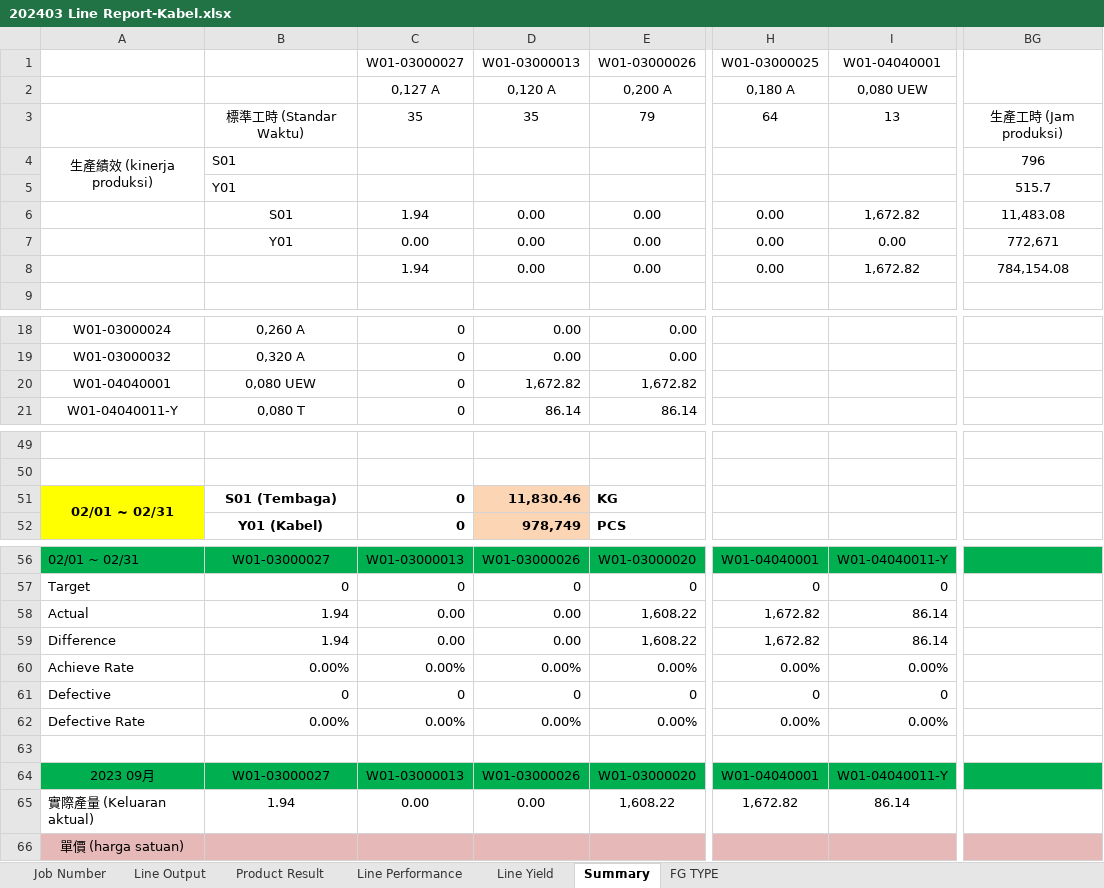
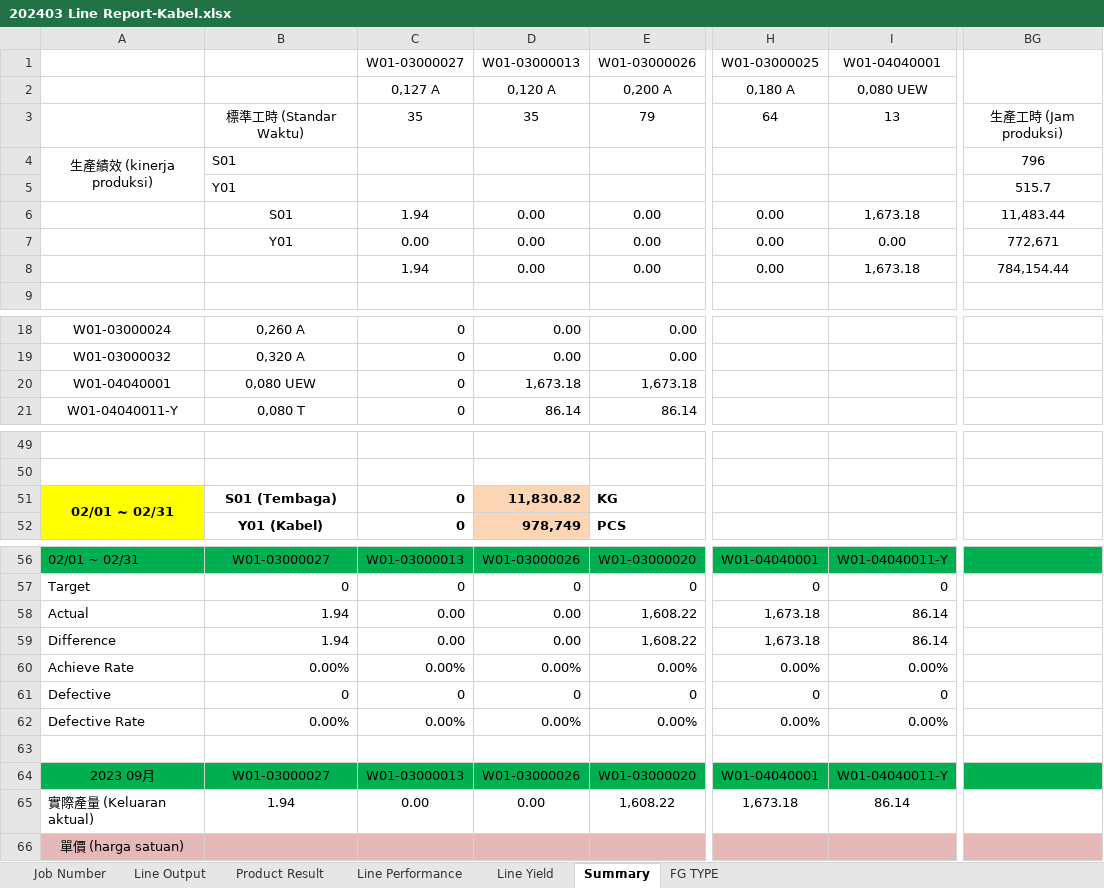
Before and after one commit to justforexample/laporan-kabel, an Excel workbook: Laporan/2024/Line Report Kabel 電綫月總產量報表/202403 Line Report-Kabel.xlsx, sheet Summary, drawn as a sheet; only a part is shown, gaps mark what is left out; values as stored, in another font and other column widths than the file's, no borders; the diff names each change by its address in the sheet, - before the commit and + after, or states it on an @@ line.

```diff
--- a/Laporan/2024/Line Report Kabel 電綫月總產量報表/202403 Line Report-Kabel.xlsx (sheet Summary)
+++ b/Laporan/2024/Line Report Kabel 電綫月總產量報表/202403 Line Report-Kabel.xlsx (sheet Summary)
-I6 (W01-04040001): 1,672.82
+I6 (W01-04040001): 1,673.18
-BG6: 11,483.08
+BG6: 11,483.44
-I8 (W01-04040001): 1,672.82
+I8 (W01-04040001): 1,673.18
-BG8: 784,154.08
+BG8: 784,154.44
-D20 (W01-03000013): 1,672.82
+D20 (W01-03000013): 1,673.18
-E20 (W01-03000026): 1,672.82
+E20 (W01-03000026): 1,673.18
-D51 (W01-03000013): 11,830.46
+D51 (W01-03000013): 11,830.82
-H58:H59 (W01-03000025): 1,672.82
+H58:H59 (W01-03000025): 1,673.18
-H65 (W01-03000025): 1,672.82
+H65 (W01-03000025): 1,673.18
```
Also changed, not shown: sheet Job Number, sheet Line Output, sheet Product Result, formulas that keep their value, Laporan/2024/2024Laporan Produk Jadi Kabel - 线材成品.xlsx, Laporan/2024/2024Laporan Produk Jadi Wire - 退火成品.xlsx, 7 other files.
